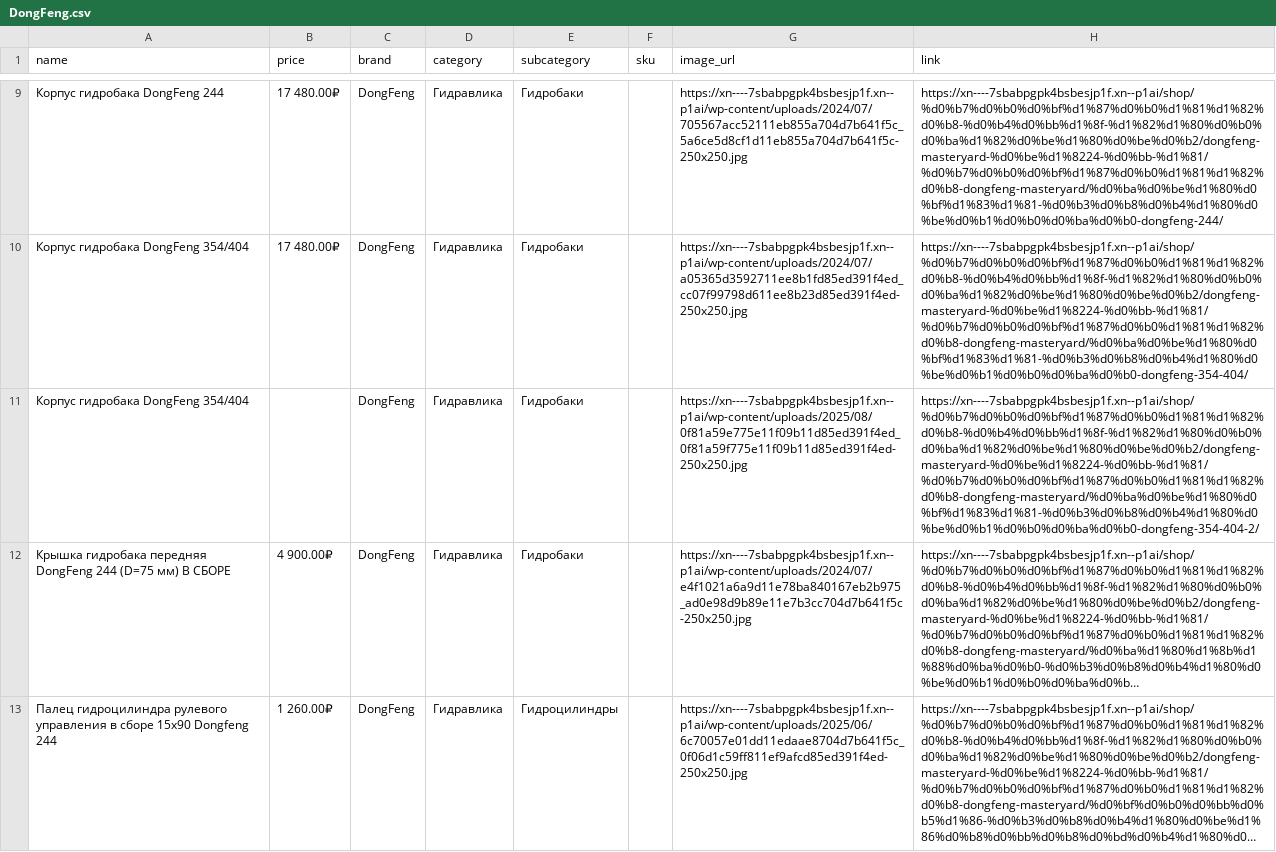
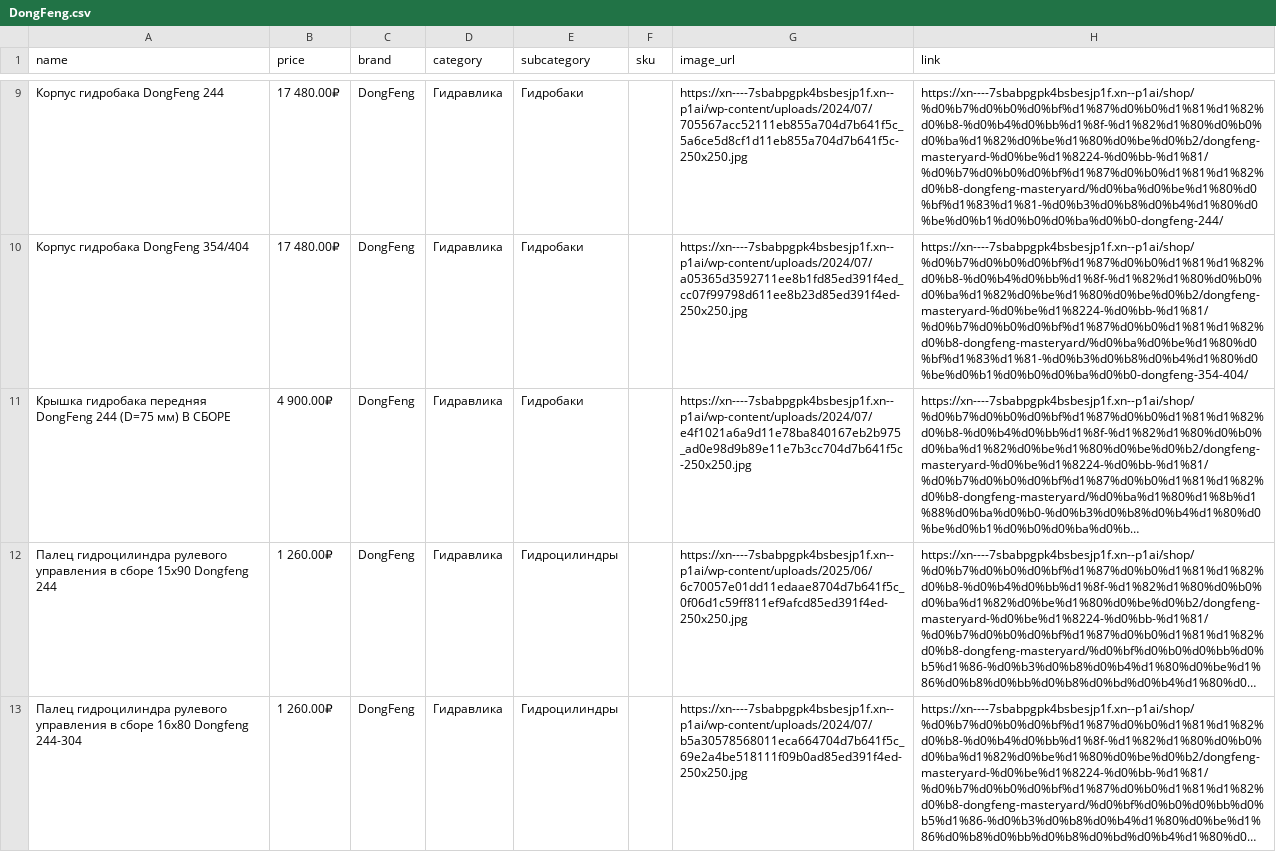
Before and after one commit to TARS911/dongfeng-minitraktor, a CSV file: parsed_data/agrodom/organized/csv/by-brand/DongFeng.csv, drawn as a sheet; only a part is shown, gaps mark what is left out; the shorter side is filled out with more unchanged rows; long unchanged cells end in …; the diff names each change by its address in the sheet, - before the commit and + after, or states it on an @@ line.

```diff
--- a/parsed_data/agrodom/organized/csv/by-brand/DongFeng.csv
+++ b/parsed_data/agrodom/organized/csv/by-brand/DongFeng.csv
-row 11: Корпус гидробака DongFeng 354/404 |  | DongFeng | Гидравлика | Гидробаки |  | https://xn----7sbabpgpk4bsbesjp1f.xn--p1ai/wp-content/uploads/2025/08/0f81a59e775e11f09b11d85ed391f4ed_0f81a59f775e11f09b11d85ed391f4ed-250x250.jpg | https://xn----7sbabpgpk4bsbesjp1f.xn--p1ai/shop/%d0%b7%d0%b0%d0%bf%d1%87%d0%b0%d1%81%d1%82%d0%b8-%d0%b4%d0%bb%d1%8f-%d1%82%d1%80%d0%b0%d0%ba%d1%82%d0%be%d1%80%d0%be%d0%b2/dongfeng-masteryard-%d0%be%d1%8224-%d0%bb-%d1%81/%d0%b7%d0%b0%d0%bf%d1%87%d0%b0%d1%81%d1%82%d0%b8-dongfeng-masteryard/%d0%ba%d0%be%d1%80%d0%bf%d1%83%d1%81-%d0%b3%d0%b8%d0%b4%d1%80%d0%be%d0%b1%d0%b0%d0%ba%d0%b0-dongfeng-354-404-2/
```
Also changed, not shown: 40 other files.
